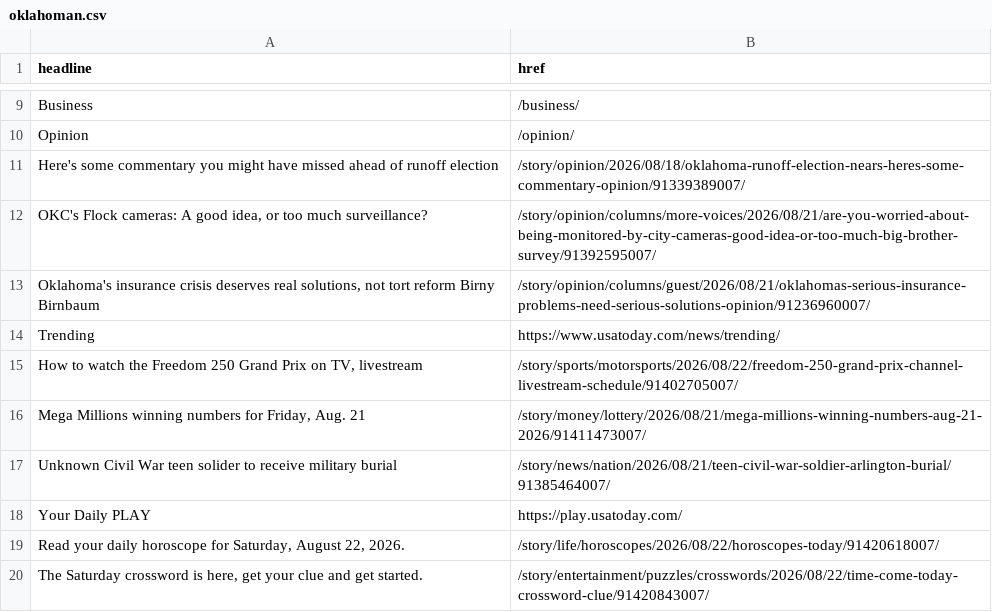
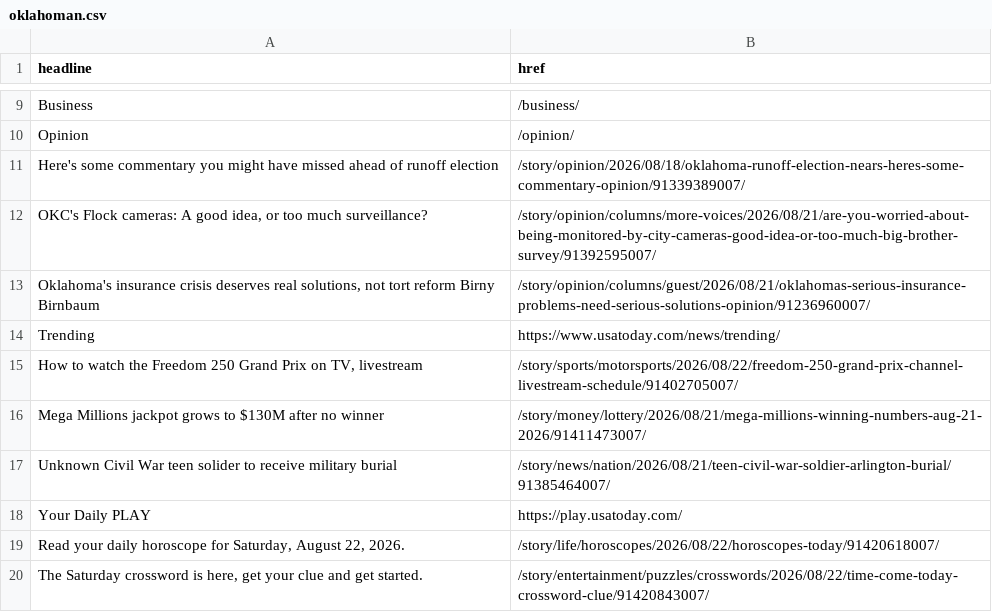
Before and after one commit to jessieblaeser/auto-scraper, a CSV file: oklahoman.csv, drawn as a sheet; only a part is shown, gaps mark what is left out.

```diff
--- a/oklahoman.csv
+++ b/oklahoman.csv
@@ -15,3 +15,3 @@ Trending,https://www.usatoday.com/news/trending/
 "How to watch the Freedom 250 Grand Prix on TV, livestream",/story/sports/motorsports/2026/08/22/freedom-250-grand-prix-channel-livestream-schedule/91402705007/
-"Mega Millions winning numbers for Friday, Aug. 21",/story/money/lottery/2026/08/21/mega-millions-winning-numbers-aug-21-2026/91411473007/
+Mega Millions jackpot grows to $130M after no winner,/story/money/lottery/2026/08/21/mega-millions-winning-numbers-aug-21-2026/91411473007/
 Unknown Civil War teen solider to receive military burial,/story/news/nation/2026/08/21/teen-civil-war-soldier-arlington-burial/91385464007/
```
